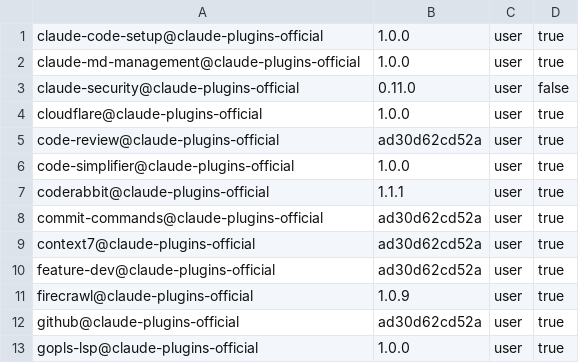
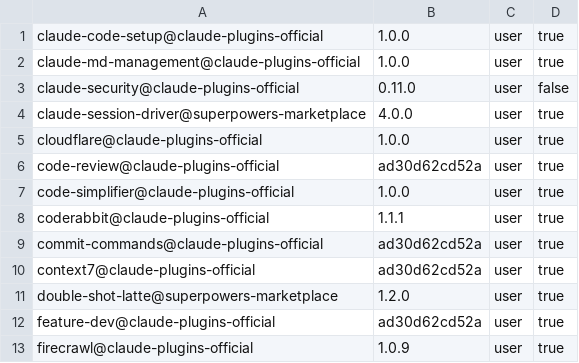
Before and after one commit to IceCodeNew/claude-code-plugins-setup, a TSV file: claude-plugins.tsv, drawn as a sheet; only a part is shown; the shorter side is filled out with more unchanged rows; the diff names each change by its address in the sheet, - before the commit and + after, or states it on an @@ line.

Commit message:
Install double-shot-latte and claude-session-driver (#18)
## Changes
- Register `obra/superpowers-marketplace` and install
`double-shot-latte` and `claude-session-driver` in the manual guide and
Docker image.
- Add both enabled plugins to `claude-plugins.tsv` and update the
documented count to 33.
- Add the manual `tmux` prerequisite and document the Stop hook cost and
worker consent step.

Superpowers remains installed from `claude-plugins-official`.

## Validation
- `git diff HEAD^ HEAD --check`
- Checked TSV entries and both installation paths for consistency.
- Parsed the manual installation Bash blocks and Docker `agent-config`
RUN script with `bash -n`.
- Installed both plugins locally and confirmed they are enabled.

A full Docker image build was not run.

```diff
--- a/claude-plugins.tsv
+++ b/claude-plugins.tsv
+row 4: claude-session-driver@superpowers-marketplace | 4.0.0 | user | true
+row 11: double-shot-latte@superpowers-marketplace | 1.2.0 | user | true
```
Also changed, not shown: 2 other files.
